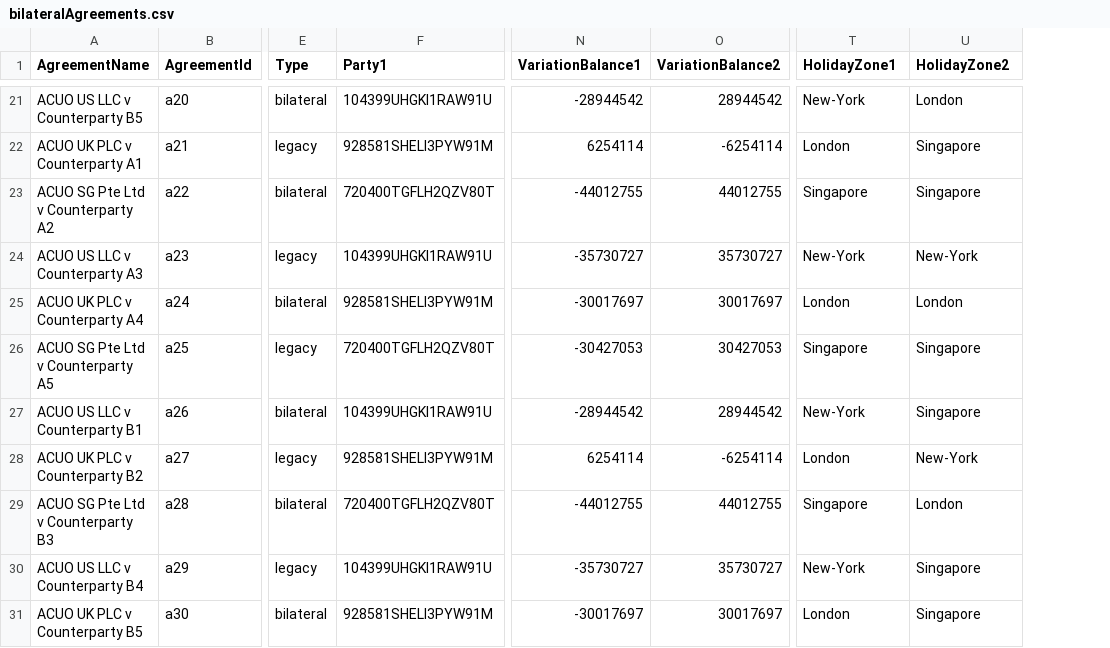
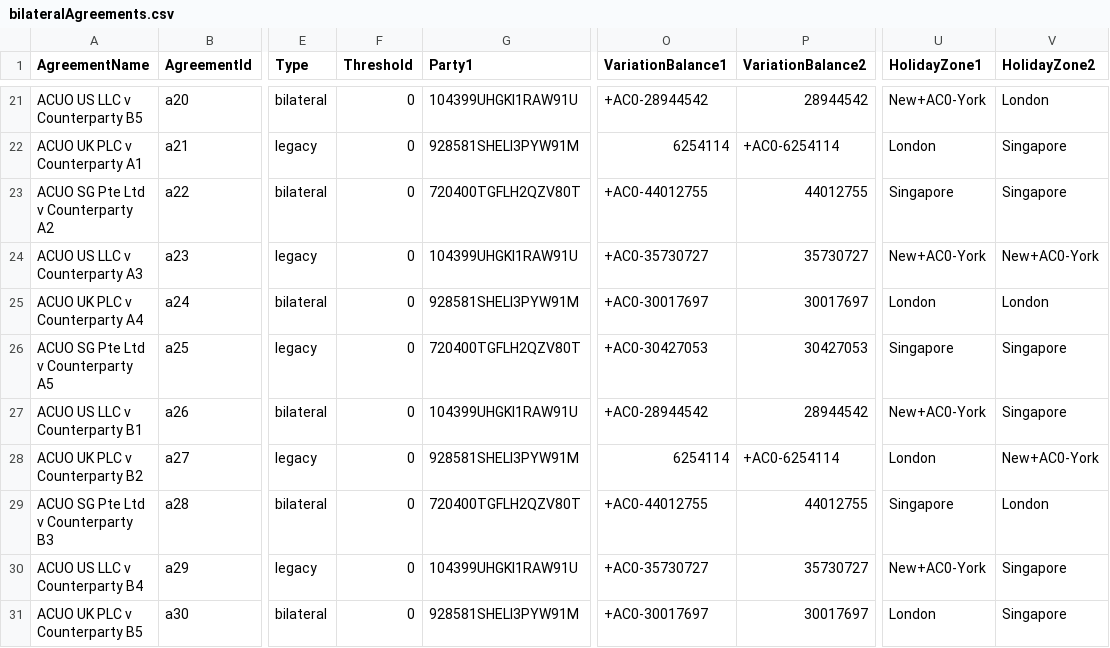
Before and after one commit to AcuoFS/acuo-data, a CSV file: graph-data/csv/bilateralAgreements.csv, drawn as a sheet; only a part is shown, gaps mark what is left out; addresses are those after the commit; the diff covers the shown part only; the diff names each change by its address in the sheet, - before the commit and + after, or states it on an @@ line.

Commit message:
OW-73 Added threshold property to agreement node

```diff
--- a/graph-data/csv/bilateralAgreements.csv
+++ b/graph-data/csv/bilateralAgreements.csv
+column F (Threshold), rows 21-31: all 0
-O21 (VariationBalance1): -28944542
+O21 (VariationBalance1): +AC0-28944542
-U21 (HolidayZone1): New-York
+U21 (HolidayZone1): New+AC0-York
-P22 (VariationBalance2): -6254114
+P22 (VariationBalance2): +AC0-6254114
-O23 (VariationBalance1): -44012755
+O23 (VariationBalance1): +AC0-44012755
-O24 (VariationBalance1): -35730727
+O24 (VariationBalance1): +AC0-35730727
-U24 (HolidayZone1): New-York
+U24 (HolidayZone1): New+AC0-York
-V24 (HolidayZone2): New-York
+V24 (HolidayZone2): New+AC0-York
-O25 (VariationBalance1): -30017697
+O25 (VariationBalance1): +AC0-30017697
-O26 (VariationBalance1): -30427053
+O26 (VariationBalance1): +AC0-30427053
-O27 (VariationBalance1): -28944542
+O27 (VariationBalance1): +AC0-28944542
-U27 (HolidayZone1): New-York
+U27 (HolidayZone1): New+AC0-York
-P28 (VariationBalance2): -6254114
+P28 (VariationBalance2): +AC0-6254114
-V28 (HolidayZone2): New-York
+V28 (HolidayZone2): New+AC0-York
-O29 (VariationBalance1): -44012755
+O29 (VariationBalance1): +AC0-44012755
-O30 (VariationBalance1): -35730727
+O30 (VariationBalance1): +AC0-35730727
-U30 (HolidayZone1): New-York
+U30 (HolidayZone1): New+AC0-York
-O31 (VariationBalance1): -30017697
+O31 (VariationBalance1): +AC0-30017697
```
Also changed, not shown: 30 edited cells elsewhere in this file, 1 other file.
